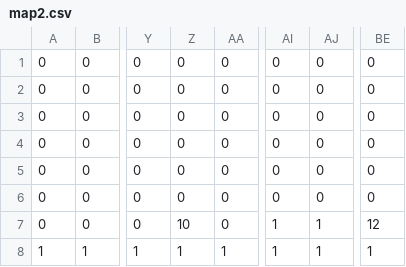
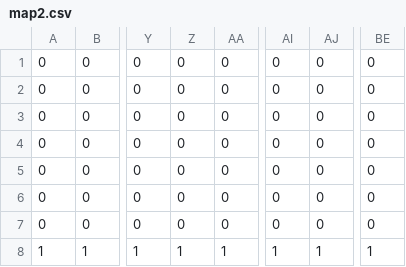
Before and after one commit to TanByv/MEFQuest-Remastered, a CSV file: assets/maps/map2.csv, drawn as a sheet; only a part is shown, gaps mark what is left out; the diff names each change by its address in the sheet, - before the commit and + after, or states it on an @@ line.

```diff
--- a/assets/maps/map2.csv
+++ b/assets/maps/map2.csv
-Z7: 10
+Z7: 0
-AI7: 1
+AI7: 0
-AJ7: 1
+AJ7: 0
-BE7: 12
+BE7: 0
```
Also changed, not shown: assets/maps/start_screen.csv, 15 other files.
